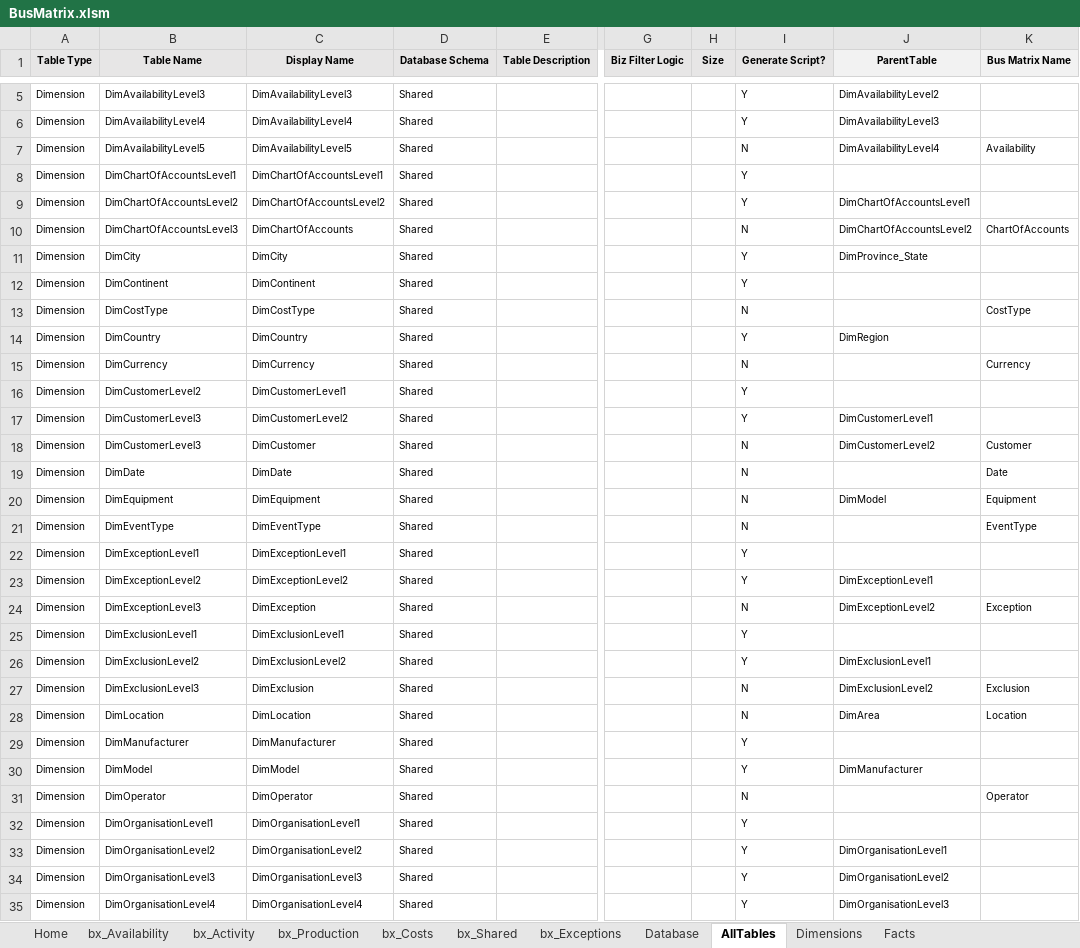
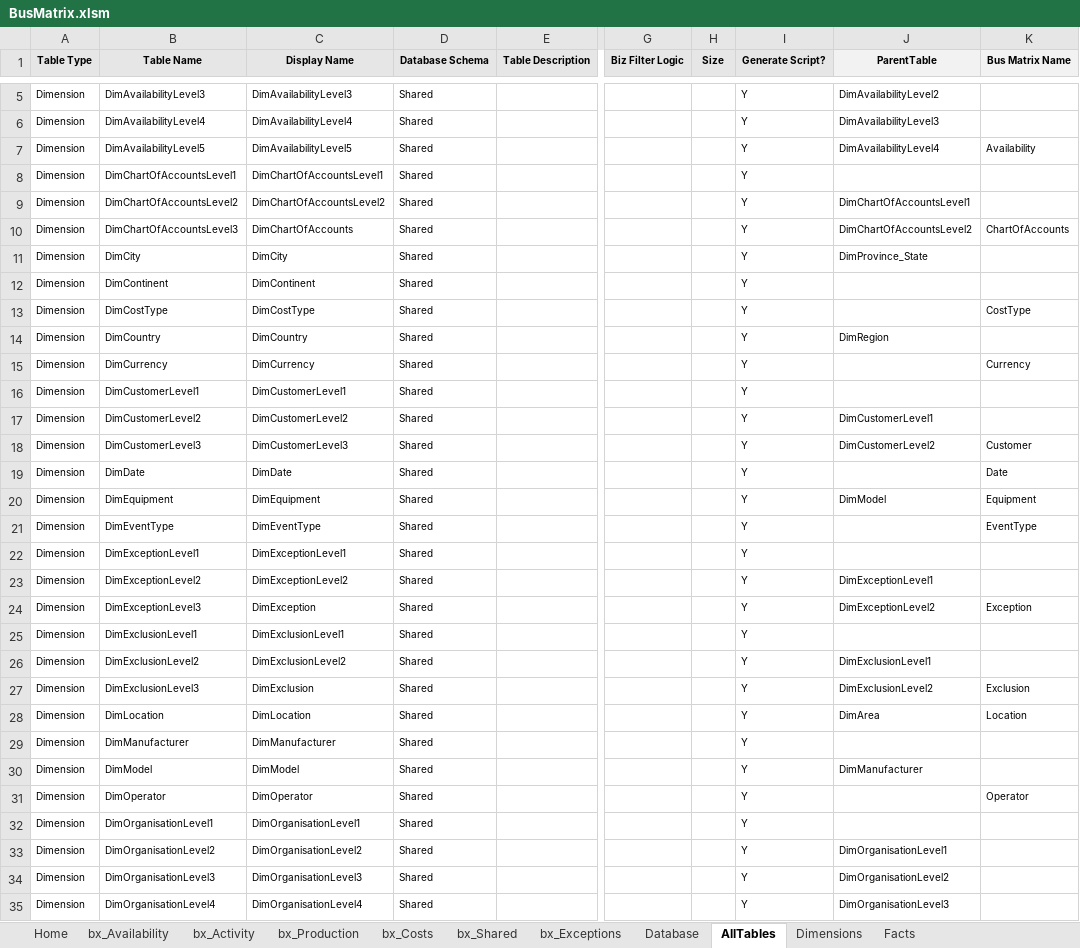
Before and after one commit to AphelionSoftware/DataLoadFrameworks, an Excel workbook: BusMatrixToDBSchema/BusMatrix.xlsm, sheet AllTables, drawn as a sheet; only a part is shown, gaps mark what is left out; values as stored, in another font and other column widths than the file's, no borders; the diff covers the shown part only; the diff names each change by its address in the sheet, - before the commit and + after, or states it on an @@ line.

```diff
--- a/BusMatrixToDBSchema/BusMatrix.xlsm (sheet AllTables)
+++ b/BusMatrixToDBSchema/BusMatrix.xlsm (sheet AllTables)
-I7 (Generate Script?): N
+I7 (Generate Script?): Y
-I10 (Generate Script?): N
+I10 (Generate Script?): Y
-I13 (Generate Script?): N
+I13 (Generate Script?): Y
-I15 (Generate Script?): N
+I15 (Generate Script?): Y
-B16 (Table Name): DimCustomerLevel2
+B16 (Table Name): DimCustomerLevel1
-B17 (Table Name): DimCustomerLevel3
+B17 (Table Name): DimCustomerLevel2
-C18 (Display Name): DimCustomer
+C18 (Display Name): DimCustomerLevel3
-I18:I21 (Generate Script?): N
+I18:I21 (Generate Script?): Y
-I24 (Generate Script?): N
+I24 (Generate Script?): Y
-I27:I28 (Generate Script?): N
+I27:I28 (Generate Script?): Y
-I31 (Generate Script?): N
+I31 (Generate Script?): Y
```
Also changed, not shown: 38 edited cells elsewhere in this sheet, sheet Facts, charts or pictures, 1 other file.
